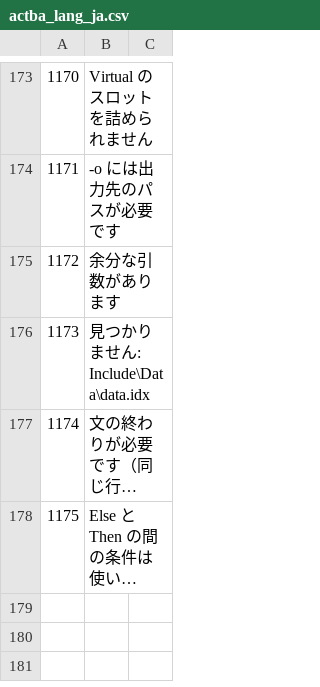
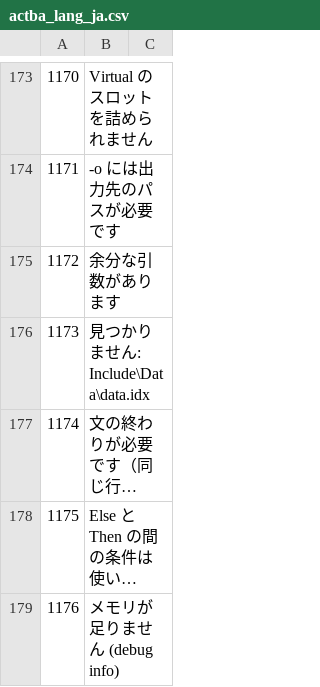
Before and after one commit to bellyoshi/ActBa64, a CSV file: src/actba64/actba_lang_ja.csv, drawn as a sheet; only a part is shown, gaps mark what is left out; long unchanged cells end in …; the diff names each change by its address in the sheet, - before the commit and + after, or states it on an @@ line.

```diff
--- a/src/actba64/actba_lang_ja.csv
+++ b/src/actba64/actba_lang_ja.csv
+row 179: 1176 | メモリが足りません (debug info)
```
Also changed, not shown: 28 other files.
